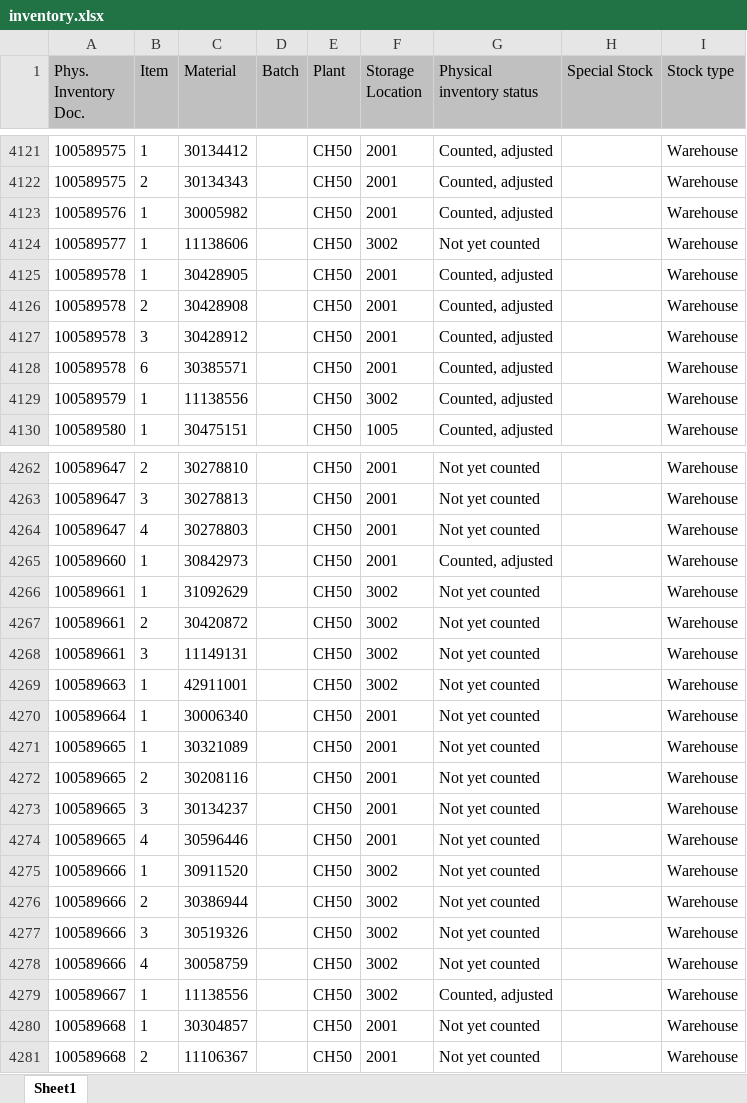
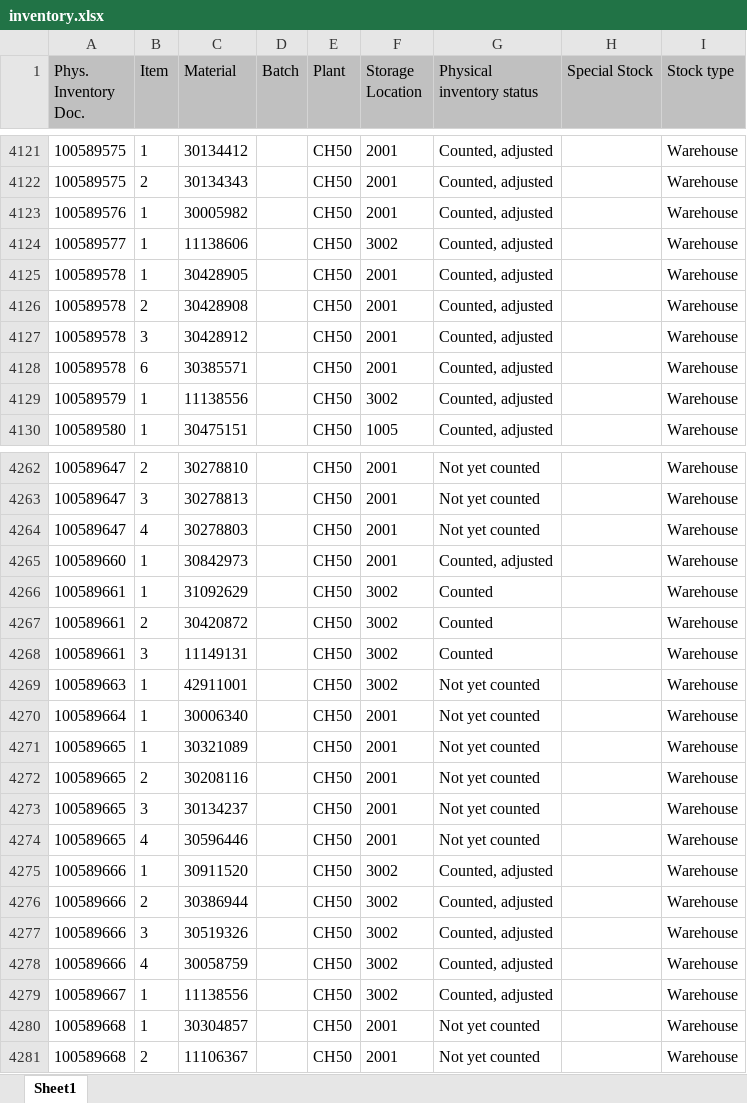
Before and after one commit to Karimbalestrero/Inventory-Dashboard, an Excel workbook: data/inventory.xlsx, sheet Sheet1, drawn as a sheet; only a part is shown, gaps mark what is left out; values as stored, in another font and other column widths than the file's, no borders; the diff names each change by its address in the sheet, - before the commit and + after, or states it on an @@ line.

Commit message:
Inventurdaten automatisch aktualisiert

```diff
--- a/data/inventory.xlsx (sheet Sheet1)
+++ b/data/inventory.xlsx (sheet Sheet1)
-G4124 (Physical inventory status): Not yet counted
+G4124 (Physical inventory status): Counted, adjusted
-G4266:G4268 (Physical inventory status): Not yet counted
+G4266:G4268 (Physical inventory status): Counted
-G4275:G4278 (Physical inventory status): Not yet counted
+G4275:G4278 (Physical inventory status): Counted, adjusted
```
